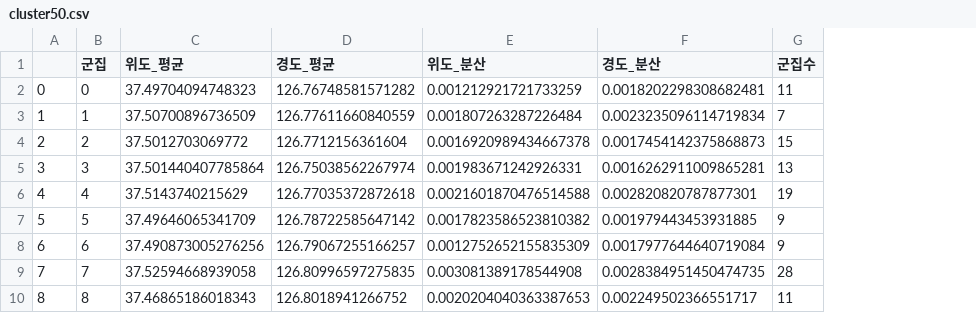
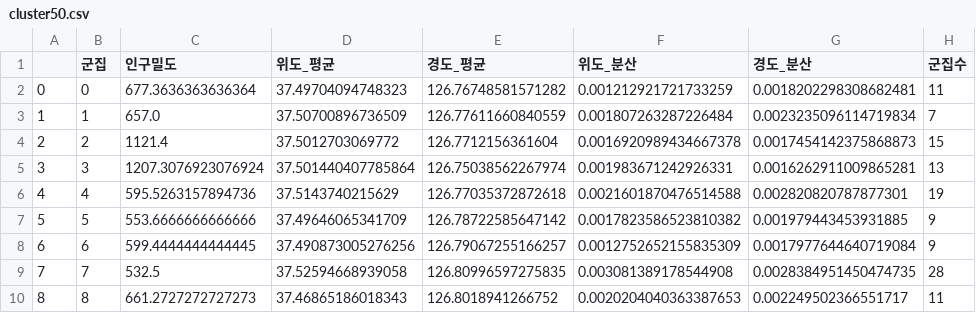
Before and after one commit to so02e/bucheon, a CSV file: output/cluster50.csv, drawn as a sheet; only a part is shown; the diff names each change by its address in the sheet, - before the commit and + after, or states it on an @@ line.

```diff
--- a/output/cluster50.csv
+++ b/output/cluster50.csv
+column C (인구밀도), rows 2-10: 677.3636363636364 | 657.0 | 1121.4 | 1207.3076923076924 | 595.5263157894736 | 553.6666666666666 | 599.4444444444445 | 532.5 | 661.2727272727273
```
Also changed, not shown: output/cluster80.csv, 4 other files.
